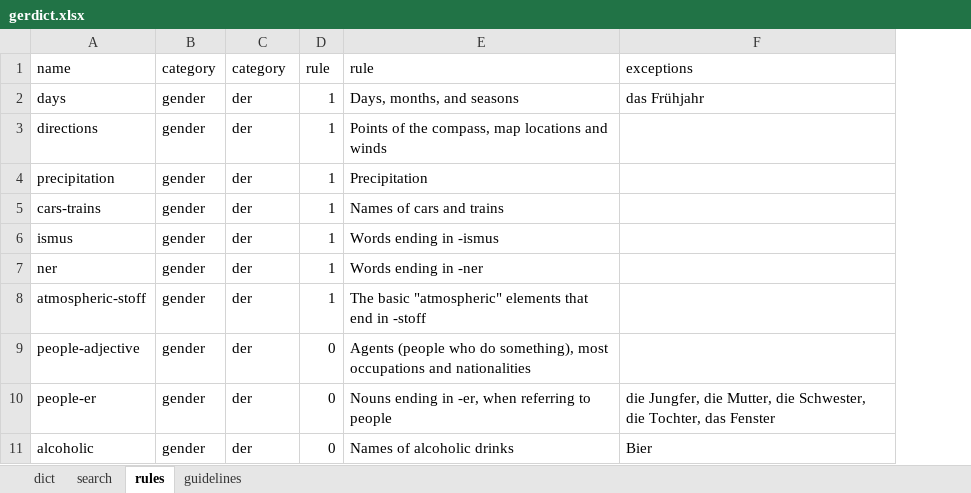
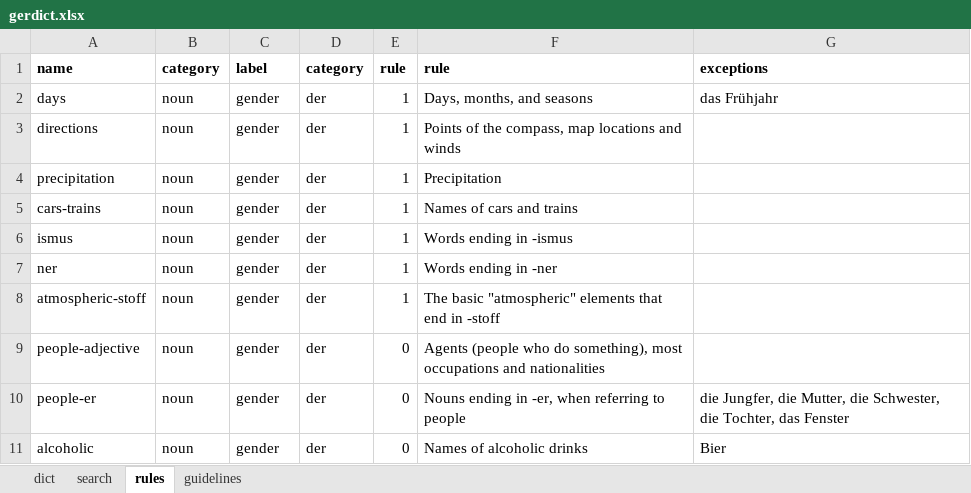
Before and after one commit to peteraba/d5, an Excel workbook: speadsheet/fixture/gerdict.xlsx, sheet rules, drawn as a sheet; only a part is shown; values as stored, in another font and other column widths than the file's, no borders; charts and pictures not drawn; addresses are those after the commit; the diff covers the shown part only; the diff names each change by its address in the sheet, - before the commit and + after, or states it on an @@ line.

```diff
--- a/speadsheet/fixture/gerdict.xlsx (sheet rules)
+++ b/speadsheet/fixture/gerdict.xlsx (sheet rules)
+column B, rows 1-11: category | noun | noun | noun | noun | noun | noun | noun | noun | noun | noun
-A1 bold: off
+A1 bold: on
-C1: category
+C1: label
-C1:G1 bold: off
+C1:G1 bold: on
```
Also changed, not shown: 79 added rows elsewhere in this sheet, sheet dict, sheet search, sheet guidelines, 2 other files.
